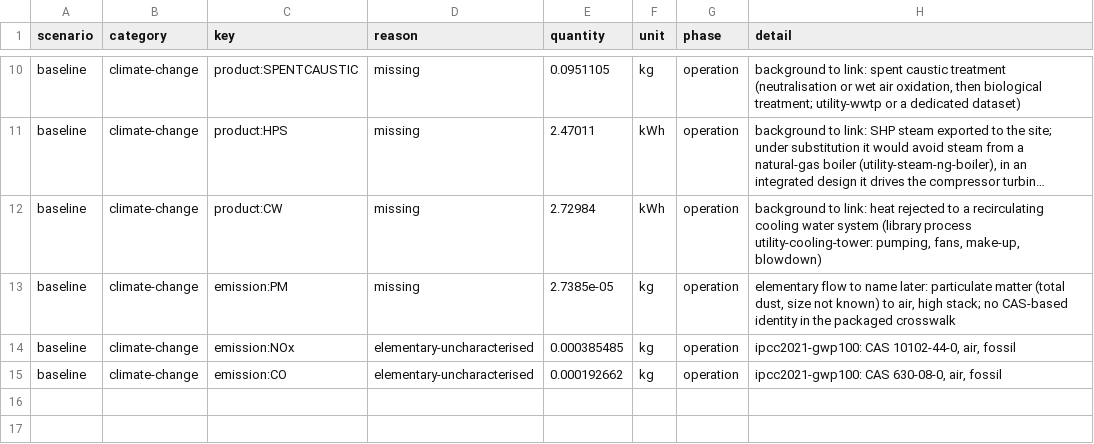
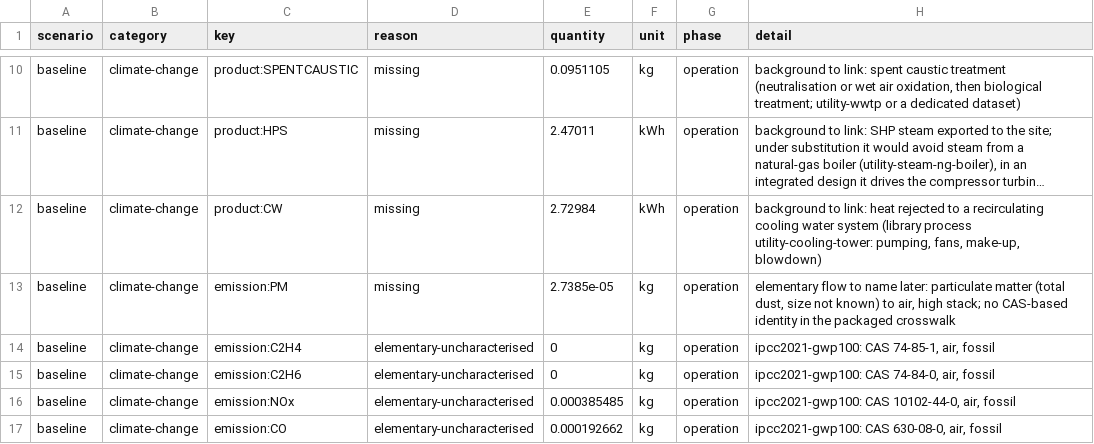
Before and after one commit to ChemE-as-Code/process-library, a CSV file: processes/ethylene-1/lca/gaps.csv, drawn as a sheet; only a part is shown, gaps mark what is left out; long unchanged cells end in ….

```diff
--- a/processes/ethylene-1/lca/gaps.csv
+++ b/processes/ethylene-1/lca/gaps.csv
@@ -13,2 +13,4 @@ baseline,climate-change,product:CW,missing,2.72984,kWh,operation,"background to
 baseline,climate-change,emission:PM,missing,2.7385e-05,kg,operation,"elementary flow to name later: particulate matter (total dust, size not known) to air, high stack; no CAS-based identity in the packaged crosswalk"
+baseline,climate-change,emission:C2H4,elementary-uncharacterised,0,kg,operation,"ipcc2021-gwp100: CAS 74-85-1, air, fossil"
+baseline,climate-change,emission:C2H6,elementary-uncharacterised,0,kg,operation,"ipcc2021-gwp100: CAS 74-84-0, air, fossil"
 baseline,climate-change,emission:NOx,elementary-uncharacterised,0.000385485,kg,operation,"ipcc2021-gwp100: CAS 10102-44-0, air, fossil"
```
Also changed, not shown: processes/ethylene-1/lca/inventory.csv, 6 other files.
